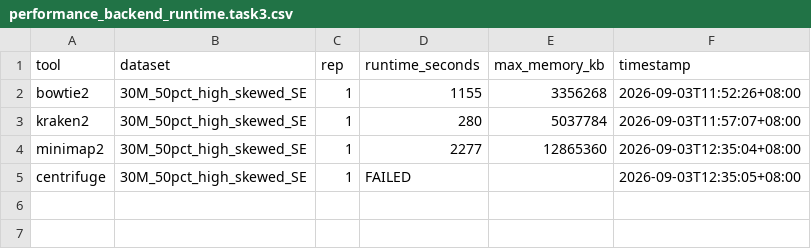
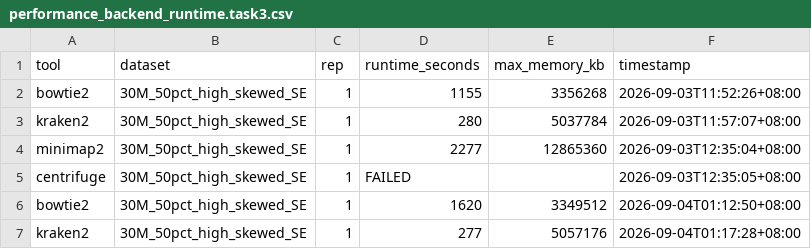
Before and after one commit to HuangShiLab/rustyclean-paper, a CSV file: runs/backend_runtime_v2/metrics/performance_backend_runtime.task3.csv, drawn as a sheet.

```diff
--- a/runs/backend_runtime_v2/metrics/performance_backend_runtime.task3.csv
+++ b/runs/backend_runtime_v2/metrics/performance_backend_runtime.task3.csv
@@ -5 +5,3 @@ minimap2,30M_50pct_high_skewed_SE,1,2277,12865360,2026-09-03T12:35:04+08:00
 centrifuge,30M_50pct_high_skewed_SE,1,FAILED,,2026-09-03T12:35:05+08:00
+bowtie2,30M_50pct_high_skewed_SE,1,1620,3349512,2026-09-04T01:12:50+08:00
+kraken2,30M_50pct_high_skewed_SE,1,277,5057176,2026-09-04T01:17:28+08:00
```
Also changed, not shown: runs/backend_runtime_v2/metrics/performance_backend_runtime.task0.csv, runs/backend_runtime_v2/metrics/performance_backend_runtime.task1.csv, 6 other files.
